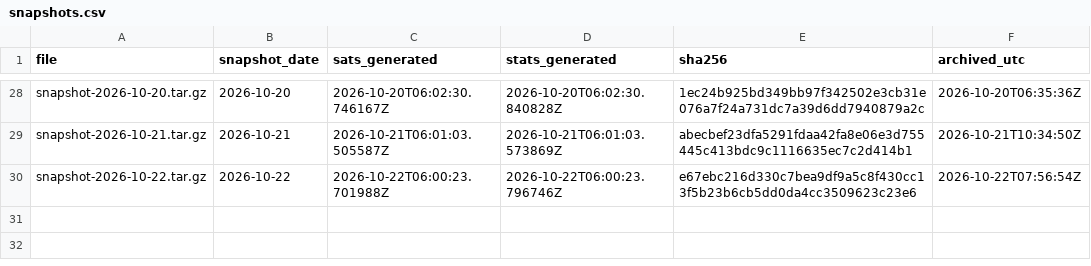
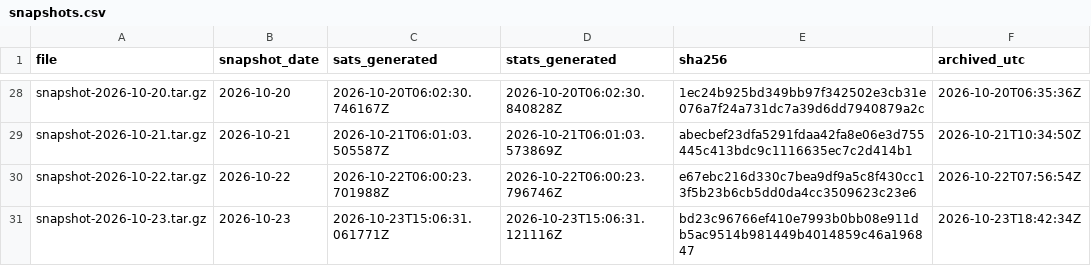
Before and after one commit to hallamburnapp-cloud/stars-observatory-data, a CSV file: snapshots.csv, drawn as a sheet; only a part is shown, gaps mark what is left out.

```diff
--- a/snapshots.csv
+++ b/snapshots.csv
@@ -30 +30,2 @@ snapshot-2026-10-21.tar.gz,2026-10-21,2026-10-21T06:01:03.505587Z,2026-10-21T06:
 snapshot-2026-10-22.tar.gz,2026-10-22,2026-10-22T06:00:23.701988Z,2026-10-22T06:00:23.796746Z,e67ebc216d330c7bea9df9a5c8f430cc13f5b23b6cb5dd0da4cc3509623c23e6,2026-10-22T07:56:54Z
+snapshot-2026-10-23.tar.gz,2026-10-23,2026-10-23T15:06:31.061771Z,2026-10-23T15:06:31.121116Z,bd23c96766ef410e7993b0bb08e911db5ac9514b981449b4014859c46a196847,2026-10-23T18:42:34Z
```
